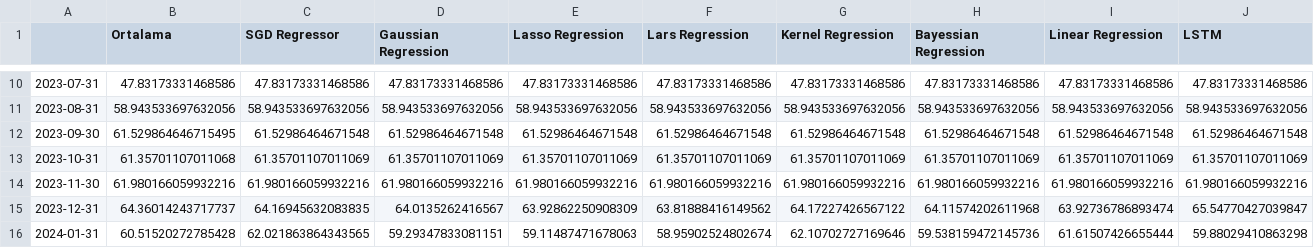
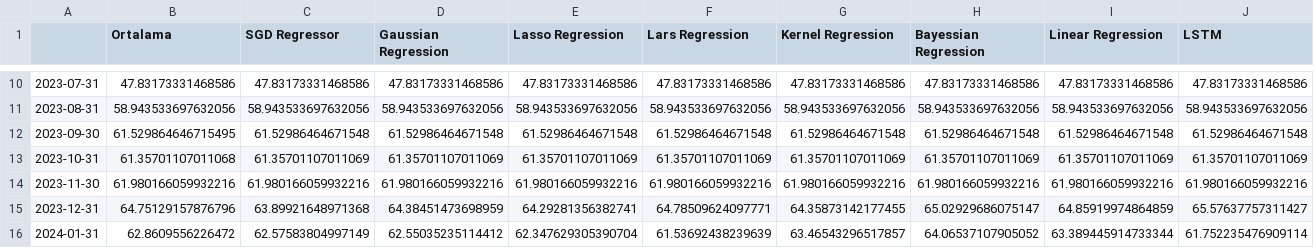
Before and after one commit to mutlususamuru/streamlit-inflation, a CSV file: yıllıktahmin.csv, drawn as a sheet; only a part is shown, gaps mark what is left out; the diff covers the shown part only; the diff names each change by its address in the sheet, - before the commit and + after, or states it on an @@ line.

```diff
--- a/yıllıktahmin.csv
+++ b/yıllıktahmin.csv
-B15 (Ortalama): 64.36014243717737
+B15 (Ortalama): 64.75129157876796
-C15 (SGD Regressor): 64.16945632083835
+C15 (SGD Regressor): 63.89921648971368
-D15 (Gaussian Regression): 64.0135262416567
+D15 (Gaussian Regression): 64.38451473698959
-E15 (Lasso Regression): 63.92862250908309
+E15 (Lasso Regression): 64.29281356382741
-F15 (Lars Regression): 63.81888416149562
+F15 (Lars Regression): 64.78509624097771
-G15 (Kernel Regression): 64.17227426567122
+G15 (Kernel Regression): 64.35873142177455
-H15 (Bayessian Regression): 64.11574202611968
+H15 (Bayessian Regression): 65.02929686075147
-I15 (Linear Regression): 63.92736786893474
+I15 (Linear Regression): 64.85919974864859
-J15 (LSTM): 65.54770427039847
+J15 (LSTM): 65.57637757311427
-B16 (Ortalama): 60.51520272785428
+B16 (Ortalama): 62.8609556226472
-C16 (SGD Regressor): 62.021863864343565
+C16 (SGD Regressor): 62.57583804997149
-D16 (Gaussian Regression): 59.29347833081151
+D16 (Gaussian Regression): 62.55035235114412
-E16 (Lasso Regression): 59.11487471678063
+E16 (Lasso Regression): 62.347629305390704
-F16 (Lars Regression): 58.95902524802674
+F16 (Lars Regression): 61.53692438239639
-G16 (Kernel Regression): 62.10702727169646
+G16 (Kernel Regression): 63.46543296517857
-H16 (Bayessian Regression): 59.538159472145736
+H16 (Bayessian Regression): 64.06537107905052
-I16 (Linear Regression): 61.61507426655444
+I16 (Linear Regression): 63.389445914733344
-J16 (LSTM): 59.88029410863298
+J16 (LSTM): 61.752235476909114
```
Also changed, not shown: 138 edited cells elsewhere in this file, aylık.csv.
